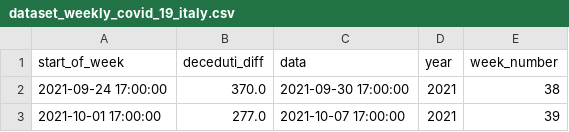
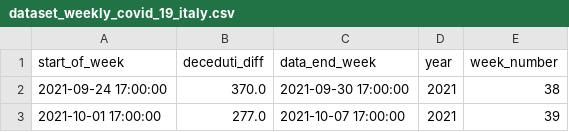
Before and after one commit to EugenioDeRosa/Covid-19_Linear_Regression, a CSV file: dataset_weekly_covid_19_italy.csv, drawn as a sheet; only a part is shown.

```diff
--- a/dataset_weekly_covid_19_italy.csv
+++ b/dataset_weekly_covid_19_italy.csv
@@ -1,2 +1,2 @@
-start_of_week,deceduti_diff,data,year,week_number
+start_of_week,deceduti_diff,data_end_week,year,week_number
 2021-09-24 17:00:00,370.0,2021-09-30 17:00:00,2021,38
```
Also changed, not shown: 1 other file.
